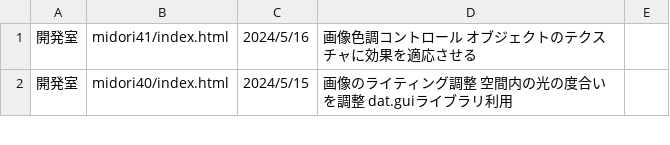
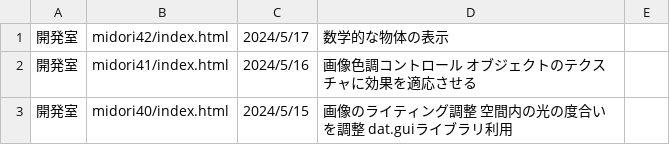
Before and after one commit to yosuke4061/yosuke4061.github.io, a CSV file: data.csv, drawn as a sheet; only a part is shown.

Commit message:
Update data.csv

```diff
--- a/data.csv
+++ b/data.csv
@@ -1 +1,2 @@
+開発室,midori42/index.html,2024/5/17,数学的な物体の表示,
 開発室,midori41/index.html,2024/5/16,画像色調コントロール　オブジェクトのテクスチャに効果を適応させる,
```
